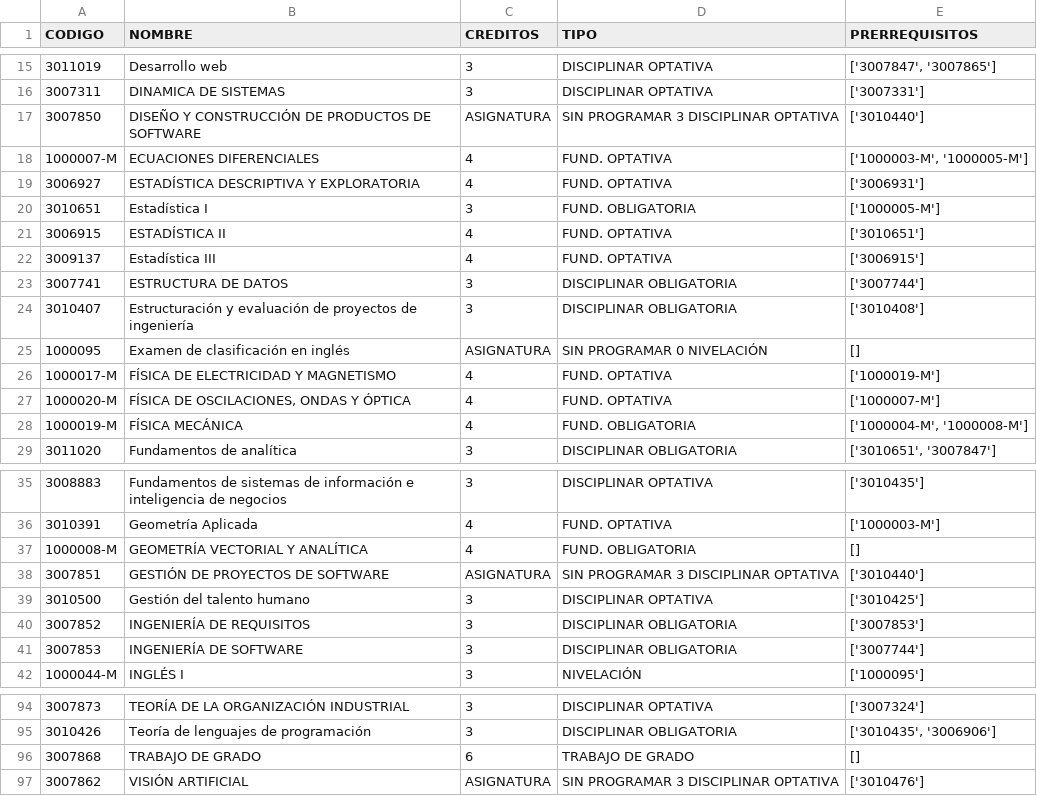
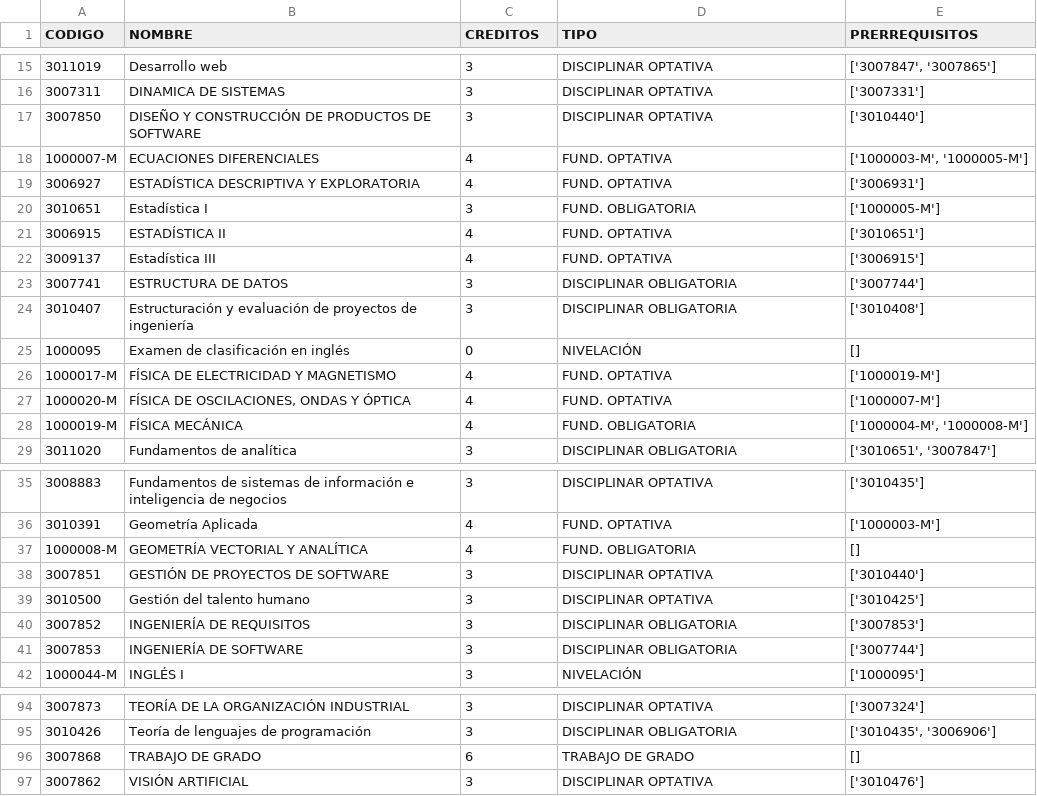
Before and after one commit to marianabetancur18/web_app_student_flow, a CSV file: backend/notebook/pensum.csv, drawn as a sheet; only a part is shown, gaps mark what is left out; the diff covers the shown part only.

```diff
--- a/backend/notebook/pensum.csv
+++ b/backend/notebook/pensum.csv
@@ -16,3 +16,3 @@ CODIGO,NOMBRE,CREDITOS,TIPO,PRERREQUISITOS
 3007311,DINAMICA DE SISTEMAS,3,DISCIPLINAR OPTATIVA,['3007331']
-3007850,DISEÑO Y CONSTRUCCIÓN DE PRODUCTOS DE SOFTWARE,ASIGNATURA,SIN PROGRAMAR 3 DISCIPLINAR OPTATIVA,['3010440']
+3007850,DISEÑO Y CONSTRUCCIÓN DE PRODUCTOS DE SOFTWARE,3,DISCIPLINAR OPTATIVA,['3010440']
 1000007-M,ECUACIONES DIFERENCIALES,4,FUND. OPTATIVA,"['1000003-M', '1000005-M']"
@@ -24,3 +24,3 @@ CODIGO,NOMBRE,CREDITOS,TIPO,PRERREQUISITOS
 3010407,Estructuración y evaluación de proyectos de ingeniería,3,DISCIPLINAR OBLIGATORIA,['3010408']
-1000095,Examen de clasificación en inglés,ASIGNATURA,SIN PROGRAMAR 0 NIVELACIÓN,[]
+1000095,Examen de clasificación en inglés,0,NIVELACIÓN,[]
 1000017-M,FÍSICA DE ELECTRICIDAD Y MAGNETISMO,4,FUND. OPTATIVA,['1000019-M']
@@ -37,3 +37,3 @@ CODIGO,NOMBRE,CREDITOS,TIPO,PRERREQUISITOS
 1000008-M,GEOMETRÍA VECTORIAL Y ANALÍTICA,4,FUND. OBLIGATORIA,[]
-3007851,GESTIÓN DE PROYECTOS DE SOFTWARE,ASIGNATURA,SIN PROGRAMAR 3 DISCIPLINAR OPTATIVA,['3010440']
+3007851,GESTIÓN DE PROYECTOS DE SOFTWARE,3,DISCIPLINAR OPTATIVA,['3010440']
 3010500,Gestión del talento humano,3,DISCIPLINAR OPTATIVA,['3010425']
@@ -96,2 +96,2 @@ CODIGO,NOMBRE,CREDITOS,TIPO,PRERREQUISITOS
 3007868,TRABAJO DE GRADO,6,TRABAJO DE GRADO,[]
-3007862,VISIÓN ARTIFICIAL,ASIGNATURA,SIN PROGRAMAR 3 DISCIPLINAR OPTATIVA,['3010476']
+3007862,VISIÓN ARTIFICIAL,3,DISCIPLINAR OPTATIVA,['3010476']
```
Also changed, not shown: 28 edited cells elsewhere in this file, backend/files/pensum.csv.
